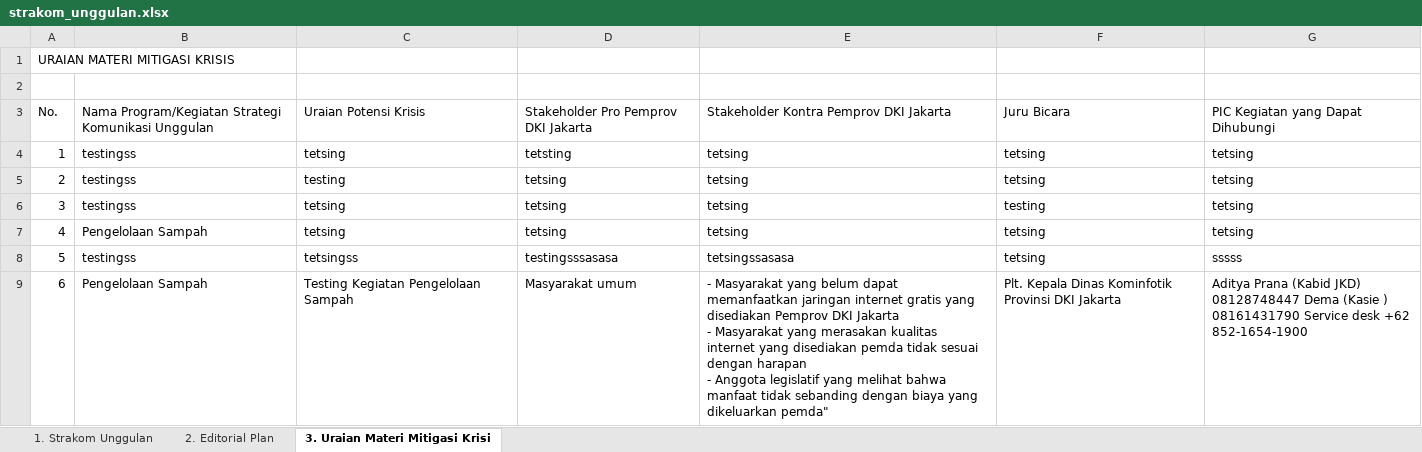
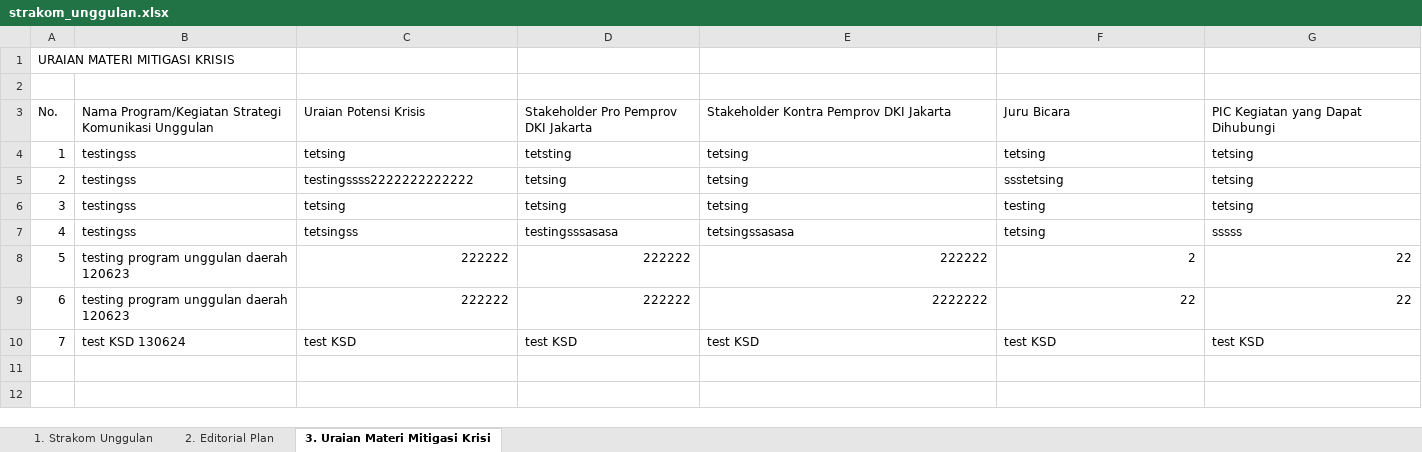
Before and after one commit to jaksonpercy/renkin_new, an Excel workbook: uploads/strakom_unggulan.xlsx, sheet 3. Uraian Materi Mitigasi Krisi, drawn as a sheet; values as stored, in another font and other column widths than the file's, no borders; removed rows and columns are numbered as before the commit, all else as after; ↵ is a line break in a cell; the diff names each change by its address in the sheet, - before the commit and + after, or states it on an @@ line.

```diff
--- a/uploads/strakom_unggulan.xlsx (sheet 3. Uraian Materi Mitigasi Krisi)
+++ b/uploads/strakom_unggulan.xlsx (sheet 3. Uraian Materi Mitigasi Krisi)
-C5: testing
+C5: testingssss2222222222222
-F5: tetsing
+F5: ssstetsing
-row 7: 4 | Pengelolaan Sampah | tetsing | tetsing | tetsing | tetsing | tetsing
@@ column A renumbered in row 7 @@
-row 9: 6 | Pengelolaan Sampah | Testing Kegiatan Pengelolaan Sampah | Masyarakat umum | - Masyarakat yang belum dapat memanfaatkan jaringan internet gratis yang disediakan Pemprov DKI Jakarta ↵ - Masyarakat yang merasakan kualitas internet yang disediakan pemda tidak sesuai dengan harapan ↵ - Anggota legislatif yang melihat bahwa manfaat tidak sebanding dengan biaya yang dikeluarkan pemda" | Plt. Kepala Dinas Kominfotik Provinsi DKI Jakarta | Aditya Prana (Kabid JKD) 08128748447 Dema (Kasie ) 08161431790 Service desk +62 852-1654-1900
+row 8: 5 | testing program unggulan daerah 120623 | 222222 | 222222 | 222222 | 2 | 22
+row 9: 6 | testing program unggulan daerah 120623 | 222222 | 222222 | 2222222 | 22 | 22
+row 10: 7 | test KSD 130624 | test KSD | test KSD | test KSD | test KSD | test KSD
```
Also changed, not shown: sheet 2. Editorial Plan, sheet 1. Strakom Unggulan, 20 other files.
